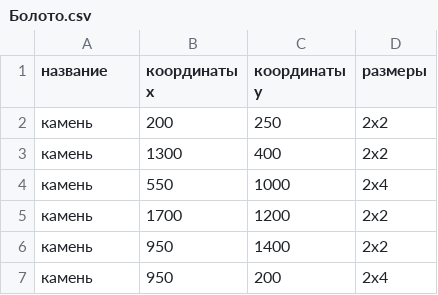
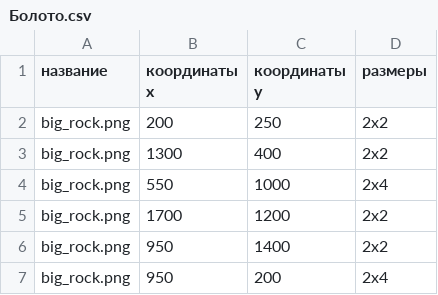
Before and after one commit to NukeHere/git_project1, a CSV file: Menu/data/Болото.csv, drawn as a sheet.

```diff
--- a/Menu/data/Болото.csv
+++ b/Menu/data/Болото.csv
@@ -1,7 +1,7 @@
 название, координаты x, координаты y, размеры
-камень,200,250,2x2
-камень,1300,400,2x2
-камень,550,1000,2x4
-камень,1700,1200,2x2
-камень,950,1400,2x2
-камень,950,200,2x4
+big_rock.png,200,250,2x2
+big_rock.png,1300,400,2x2
+big_rock.png,550,1000,2x4
+big_rock.png,1700,1200,2x2
+big_rock.png,950,1400,2x2
+big_rock.png,950,200,2x4
```
Also changed, not shown: 1 other file.
